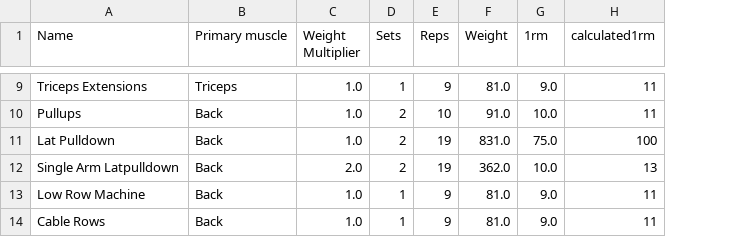
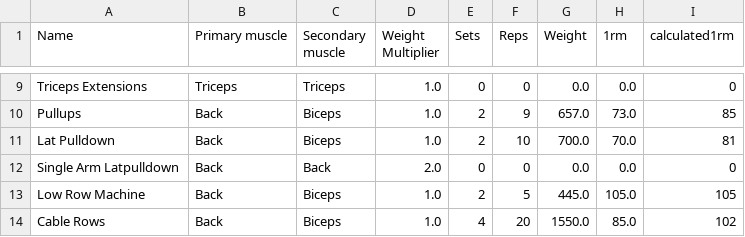
Before and after one commit to elvinporter03-code/Workoutapp, a CSV file: exercises.csv, drawn as a sheet; only a part is shown, gaps mark what is left out; addresses are those after the commit; the diff covers the shown part only; the diff names each change by its address in the sheet, - before the commit and + after, or states it on an @@ line.

```diff
--- a/exercises.csv
+++ b/exercises.csv
+column C (Secondary muscle), rows 9-14: Triceps | Biceps | Biceps | Back | Biceps | Biceps
-E9 (Sets): 1
+E9 (Sets): 0
-F9 (Reps): 9
+F9 (Reps): 0
-G9 (Weight): 81.0
+G9 (Weight): 0.0
-H9 (1rm): 9.0
+H9 (1rm): 0.0
-I9 (calculated1rm): 11
+I9 (calculated1rm): 0
-F10 (Reps): 10
+F10 (Reps): 9
-G10 (Weight): 91.0
+G10 (Weight): 657.0
-H10 (1rm): 10.0
+H10 (1rm): 73.0
-I10 (calculated1rm): 11
+I10 (calculated1rm): 85
-F11 (Reps): 19
+F11 (Reps): 10
-G11 (Weight): 831.0
+G11 (Weight): 700.0
-H11 (1rm): 75.0
+H11 (1rm): 70.0
-I11 (calculated1rm): 100
+I11 (calculated1rm): 81
-E12 (Sets): 2
+E12 (Sets): 0
-F12 (Reps): 19
+F12 (Reps): 0
-G12 (Weight): 362.0
+G12 (Weight): 0.0
-H12 (1rm): 10.0
+H12 (1rm): 0.0
-I12 (calculated1rm): 13
+I12 (calculated1rm): 0
-E13 (Sets): 1
+E13 (Sets): 2
-F13 (Reps): 9
+F13 (Reps): 5
-G13 (Weight): 81.0
+G13 (Weight): 445.0
-H13 (1rm): 9.0
+H13 (1rm): 105.0
-I13 (calculated1rm): 11
+I13 (calculated1rm): 105
-E14 (Sets): 1
+E14 (Sets): 4
-F14 (Reps): 9
+F14 (Reps): 20
-G14 (Weight): 81.0
+G14 (Weight): 1550.0
-H14 (1rm): 9.0
+H14 (1rm): 85.0
-I14 (calculated1rm): 11
+I14 (calculated1rm): 102
```
Also changed, not shown: 4 added rows and 101 edited cells elsewhere in this file, 9 other files.
